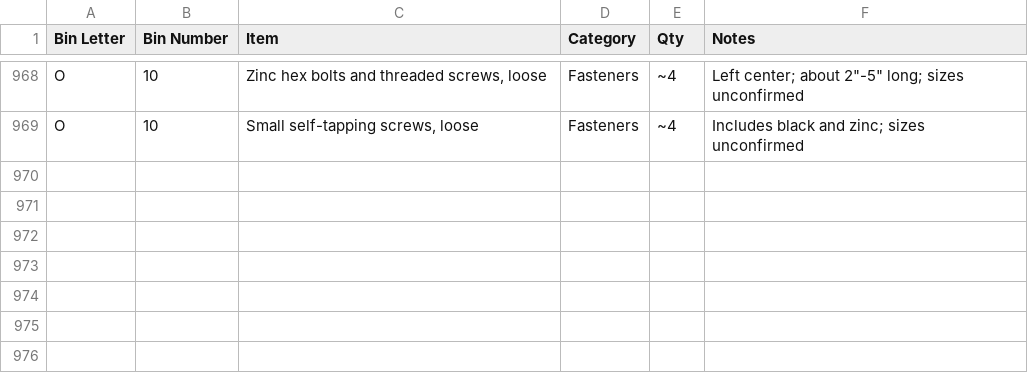
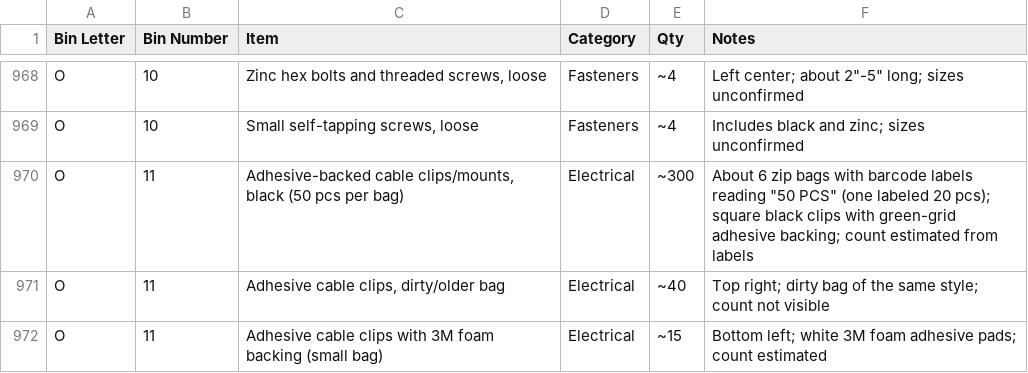
Before and after one commit to rhkim1292/asti-inventory, a CSV file: inventory-detail.csv, drawn as a sheet; only a part is shown, gaps mark what is left out.

```diff
--- a/inventory-detail.csv
+++ b/inventory-detail.csv
@@ -969 +969,4 @@ O,10,"Zinc hex bolts and threaded screws, loose",Fasteners,~4,"Left center; abou
 O,10,"Small self-tapping screws, loose",Fasteners,~4,Includes black and zinc; sizes unconfirmed
+O,11,"Adhesive-backed cable clips/mounts, black (50 pcs per bag)",Electrical,~300,"About 6 zip bags with barcode labels reading ""50 PCS"" (one labeled 20 pcs); square black clips with green-grid adhesive backing; count estimated from labels"
+O,11,"Adhesive cable clips, dirty/older bag",Electrical,~40,Top right; dirty bag of the same style; count not visible
+O,11,Adhesive cable clips with 3M foam backing (small bag),Electrical,~15,Bottom left; white 3M foam adhesive pads; count estimated
```
Also changed, not shown: inventory.csv, 1 other file.
